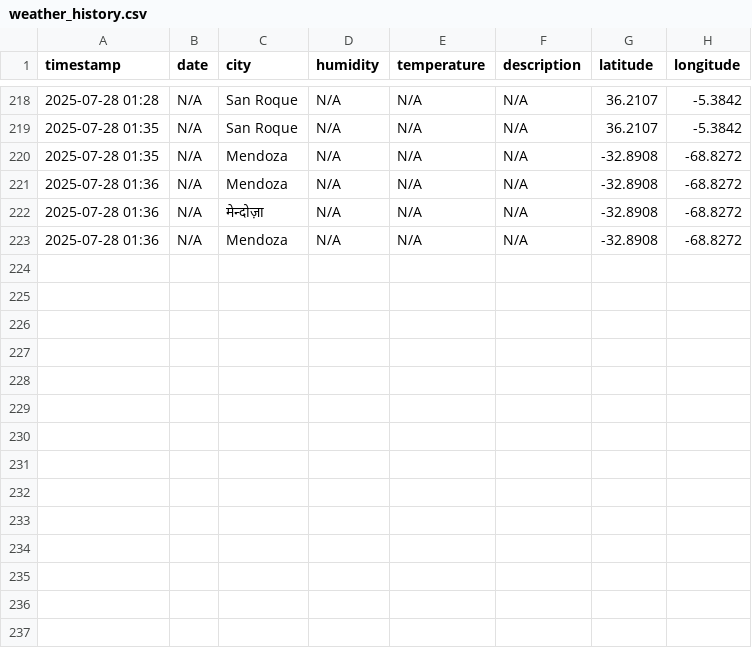
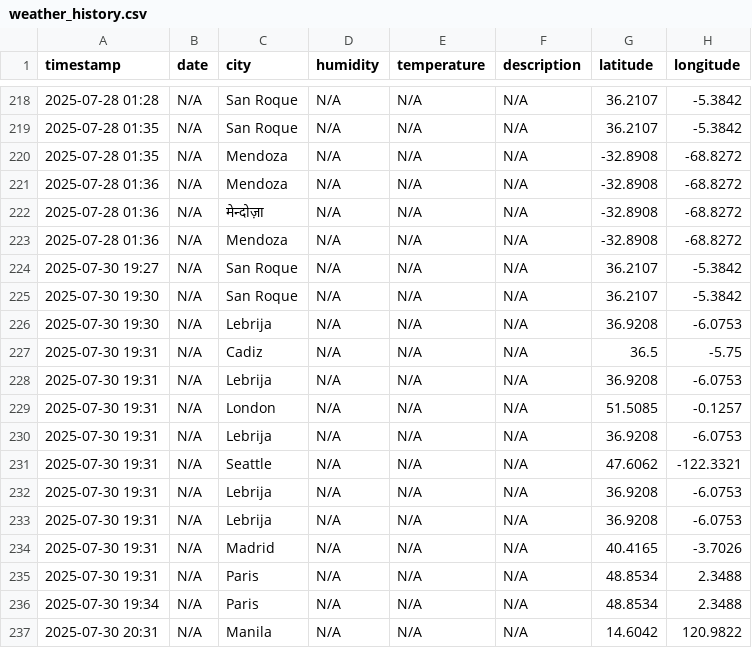
Before and after one commit to thomas-hunt4/Weather_App, a CSV file: data/history_management/weather_history.csv, drawn as a sheet; only a part is shown, gaps mark what is left out.

```diff
--- a/data/history_management/weather_history.csv
+++ b/data/history_management/weather_history.csv
@@ -223 +223,15 @@ timestamp,date,city,humidity,temperature,description,latitude,longitude
 2025-07-28 01:36,N/A,Mendoza,N/A,N/A,N/A,-32.8908,-68.8272
+2025-07-30 19:27,N/A,San Roque,N/A,N/A,N/A,36.2107,-5.3842
+2025-07-30 19:30,N/A,San Roque,N/A,N/A,N/A,36.2107,-5.3842
+2025-07-30 19:30,N/A,Lebrija,N/A,N/A,N/A,36.9208,-6.0753
+2025-07-30 19:31,N/A,Cadiz,N/A,N/A,N/A,36.5,-5.75
+2025-07-30 19:31,N/A,Lebrija,N/A,N/A,N/A,36.9208,-6.0753
+2025-07-30 19:31,N/A,London,N/A,N/A,N/A,51.5085,-0.1257
+2025-07-30 19:31,N/A,Lebrija,N/A,N/A,N/A,36.9208,-6.0753
+2025-07-30 19:31,N/A,Seattle,N/A,N/A,N/A,47.6062,-122.3321
+2025-07-30 19:31,N/A,Lebrija,N/A,N/A,N/A,36.9208,-6.0753
+2025-07-30 19:31,N/A,Lebrija,N/A,N/A,N/A,36.9208,-6.0753
+2025-07-30 19:31,N/A,Madrid,N/A,N/A,N/A,40.4165,-3.7026
+2025-07-30 19:31,N/A,Paris,N/A,N/A,N/A,48.8534,2.3488
+2025-07-30 19:34,N/A,Paris,N/A,N/A,N/A,48.8534,2.3488
+2025-07-30 20:31,N/A,Manila,N/A,N/A,N/A,14.6042,120.9822
```
Also changed, not shown: data/history_management/historical_search.csv, 2 other files.
